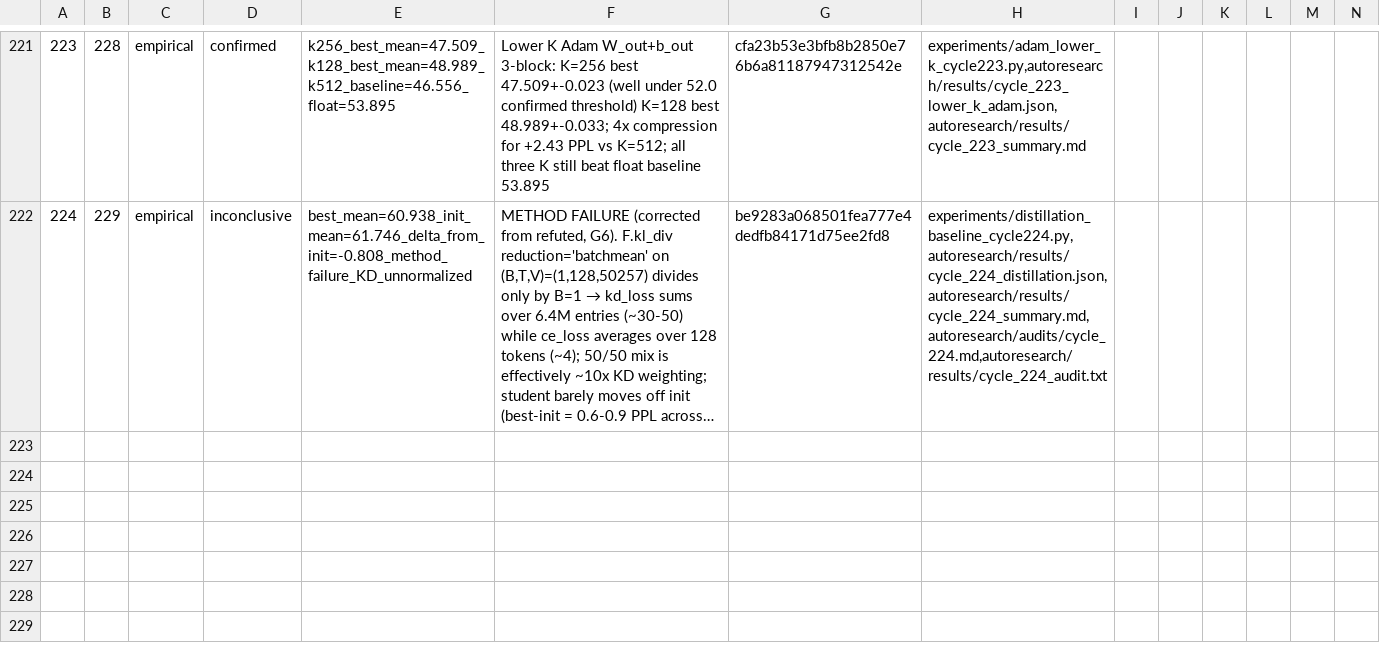
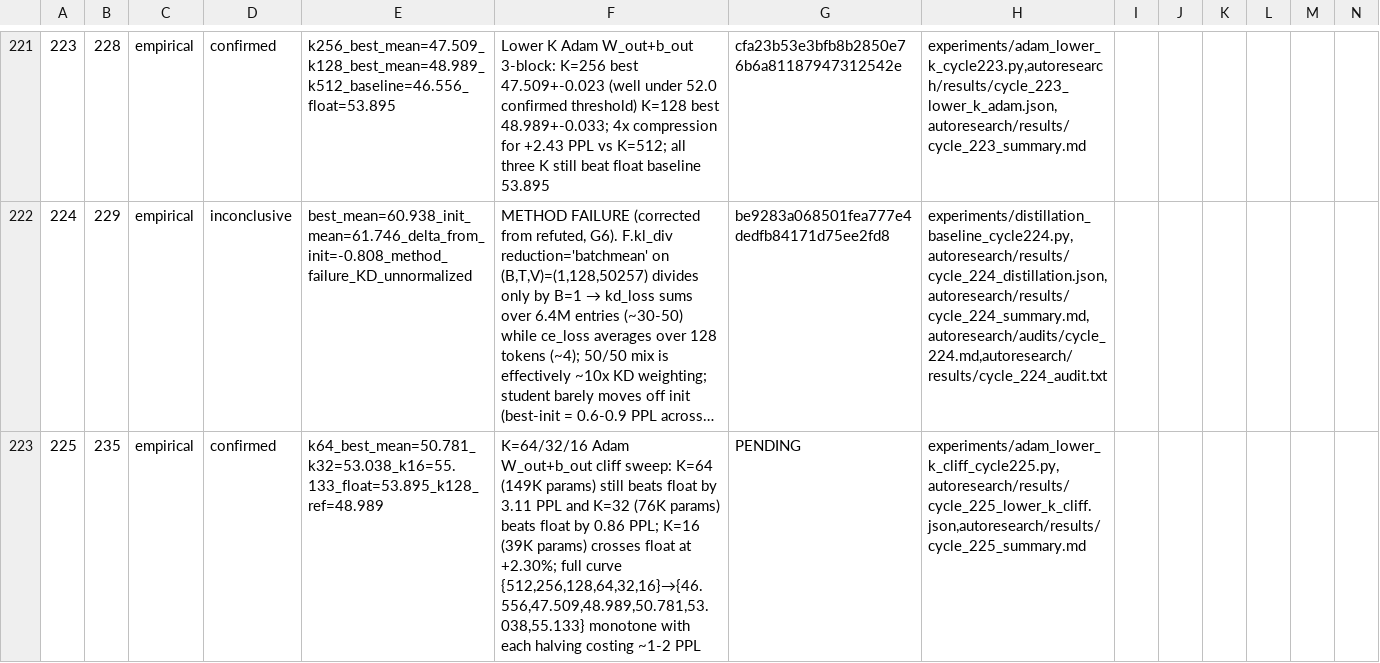
Before and after one commit to mihaibujanca/quant_aware_training, a TSV file: autoresearch/logs/experiments.tsv, drawn as a sheet; only a part is shown, gaps mark what is left out; long unchanged cells end in …; rows hold the shown columns only; the diff names each change by its address in the sheet, - before the commit and + after, or states it on an @@ line.

Commit message:
[autoresearch] cycle 225: K=64/32/16 Adam cliff sweep — CONFIRMED

```diff
--- a/autoresearch/logs/experiments.tsv
+++ b/autoresearch/logs/experiments.tsv
+row 223: 225 | 235 | empirical | confirmed | k64_best_mean=50.781_k32=53.038_k16=55.133_float=53.895_k128_ref=48.989 | K=64/32/16 Adam W_out+b_out cliff sweep: K=64 (149K params) still beats float by 3.11 PPL and K=32 (76K params) beats float by 0.86 PPL; K=16 (39K params) crosses float at +2.30%; full curve {512,256,128,64,32,16}→{46.556,47.509,48.989,50.781,53.038,55.133} monotone with each halving costing ~1-2 PPL | PENDING | experiments/adam_lower_k_cliff_cycle225.py,autoresearch/results/cycle_225_lower_k_cliff.json,autoresearch/results/cycle_225_summary.md
```
Also changed, not shown: 4 other files.
